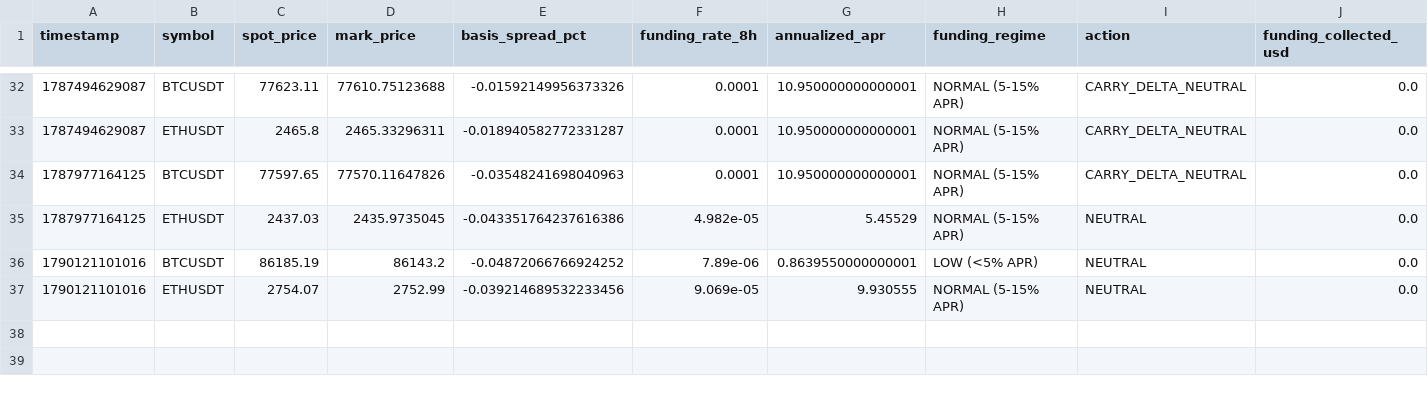
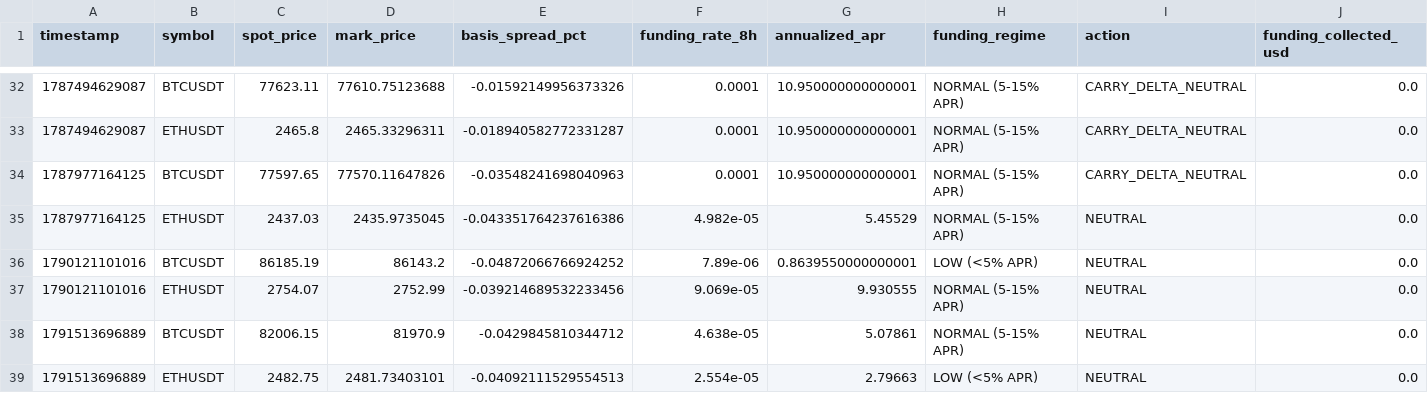
Before and after one commit to SaifAl-Sabaneh/Trading_AI_System, a CSV file: Trading_AI_System/database/paper_carry_ledger.csv, drawn as a sheet; only a part is shown, gaps mark what is left out; rows hold the shown columns only; the diff names each change by its address in the sheet, - before the commit and + after, or states it on an @@ line.

```diff
--- a/Trading_AI_System/database/paper_carry_ledger.csv
+++ b/Trading_AI_System/database/paper_carry_ledger.csv
+row 38: 1791513696889 | BTCUSDT | 82006.15 | 81970.9 | -0.0429845810344712 | 4.638e-05 | 5.07861 | NORMAL (5-15% APR) | NEUTRAL | 0.0
+row 39: 1791513696889 | ETHUSDT | 2482.75 | 2481.73403101 | -0.04092111529554513 | 2.554e-05 | 2.79663 | LOW (<5% APR) | NEUTRAL | 0.0
```
Also changed, not shown: Trading_AI_System/database/campaign_events.csv, 2 other files.
